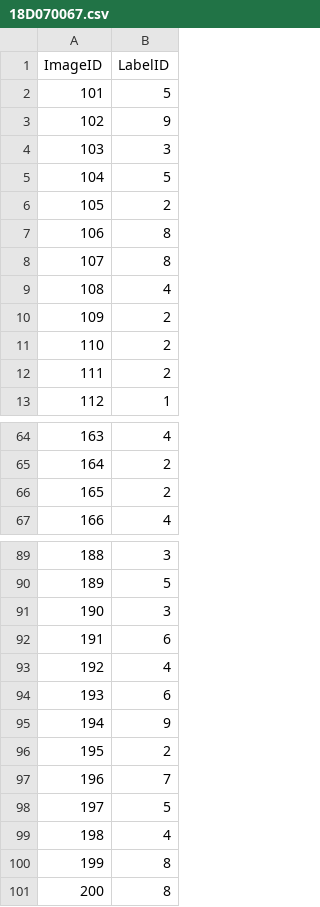
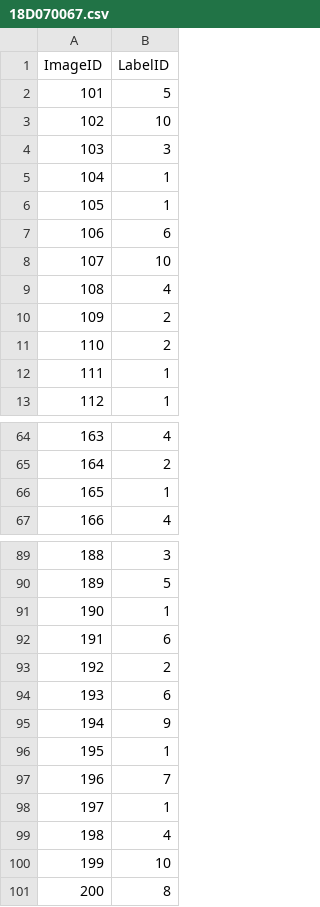
Before and after one commit to TheShiningVampire/GNR638_Kaggle_Competition, a CSV file: 18D070067.csv, drawn as a sheet; only a part is shown, gaps mark what is left out; the diff covers the shown part only.

```diff
--- a/18D070067.csv
+++ b/18D070067.csv
@@ -2,8 +2,8 @@ ImageID,LabelID
 101,5
-102,9
+102,10
 103,3
-104,5
-105,2
-106,8
-107,8
+104,1
+105,1
+106,6
+107,10
 108,4
@@ -11,3 +11,3 @@ ImageID,LabelID
 110,2
-111,2
+111,1
 112,1
@@ -65,3 +65,3 @@ ImageID,LabelID
 164,2
-165,2
+165,1
 166,4
@@ -90,12 +90,12 @@ ImageID,LabelID
 189,5
-190,3
+190,1
 191,6
-192,4
+192,2
 193,6
 194,9
-195,2
+195,1
 196,7
-197,5
+197,1
 198,4
-199,8
+199,10
 200,8
```
Also changed, not shown: 14 edited cells elsewhere in this file, 2 other files.
